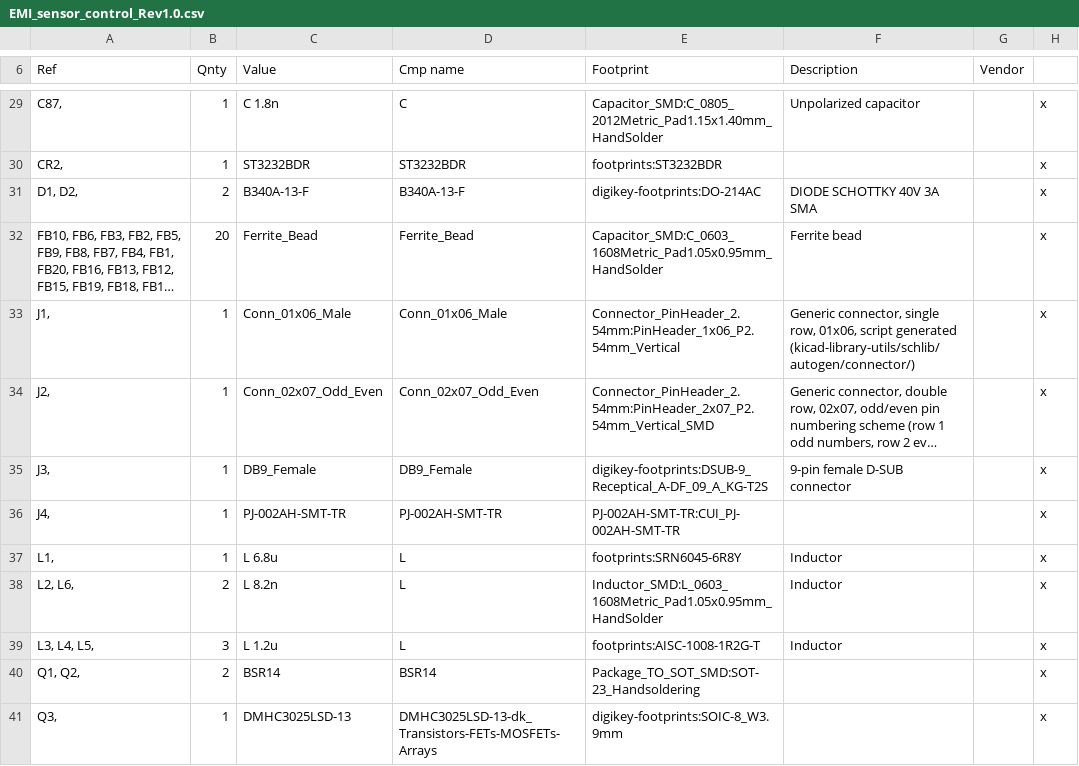
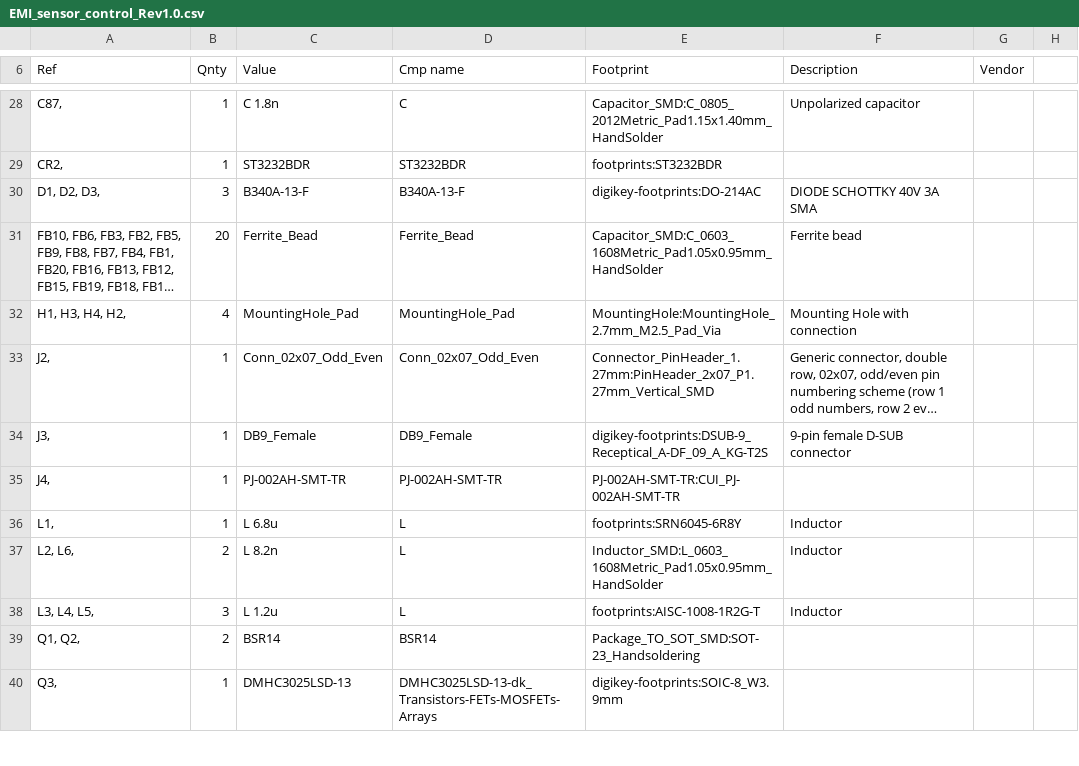
Before and after one commit to 95jasmith/EMI-sensor, a CSV file: Building sensor/Designs/EMI_sensor_control_Rev1.0/EMI_sensor_control_Rev1.0.csv, drawn as a sheet; only a part is shown, gaps mark what is left out; long unchanged cells end in …; removed rows and columns are numbered as before the commit, all else as after; the diff covers the shown part only; the diff names each change by its address in the sheet, - before the commit and + after, or states it on an @@ line.

```diff
--- a/Building sensor/Designs/EMI_sensor_control_Rev1.0/EMI_sensor_control_Rev1.0.csv
+++ b/Building sensor/Designs/EMI_sensor_control_Rev1.0/EMI_sensor_control_Rev1.0.csv
-H28:H31: x
+H28:H31: (empty)
-A30 (Ref): D1, D2,
+A30 (Ref): D1, D2, D3,
-B30 (Qnty): 2
+B30 (Qnty): 3
-row 33: J1, | 1 | Conn_01x06_Male | Conn_01x06_Male | Connector_PinHeader_2.54mm:PinHeader_1x06_P2.54mm_Vertical | Generic connector, single row, 01x06, script generated (kicad-library-utils/schlib/autogen/connector/) |  | x
+row 32: H1, H3, H4, H2, | 4 | MountingHole_Pad | MountingHole_Pad | MountingHole:MountingHole_2.7mm_M2.5_Pad_Via | Mounting Hole with connection
-E33 (Footprint): Connector_PinHeader_2.54mm:PinHeader_2x07_P2.54mm_Vertical_SMD
+E33 (Footprint): Connector_PinHeader_1.27mm:PinHeader_2x07_P1.27mm_Vertical_SMD
-H33:H40: x
+H33:H40: (empty)
```
Also changed, not shown: 1 removed row and 72 edited cells elsewhere in this file, 38 other files.
